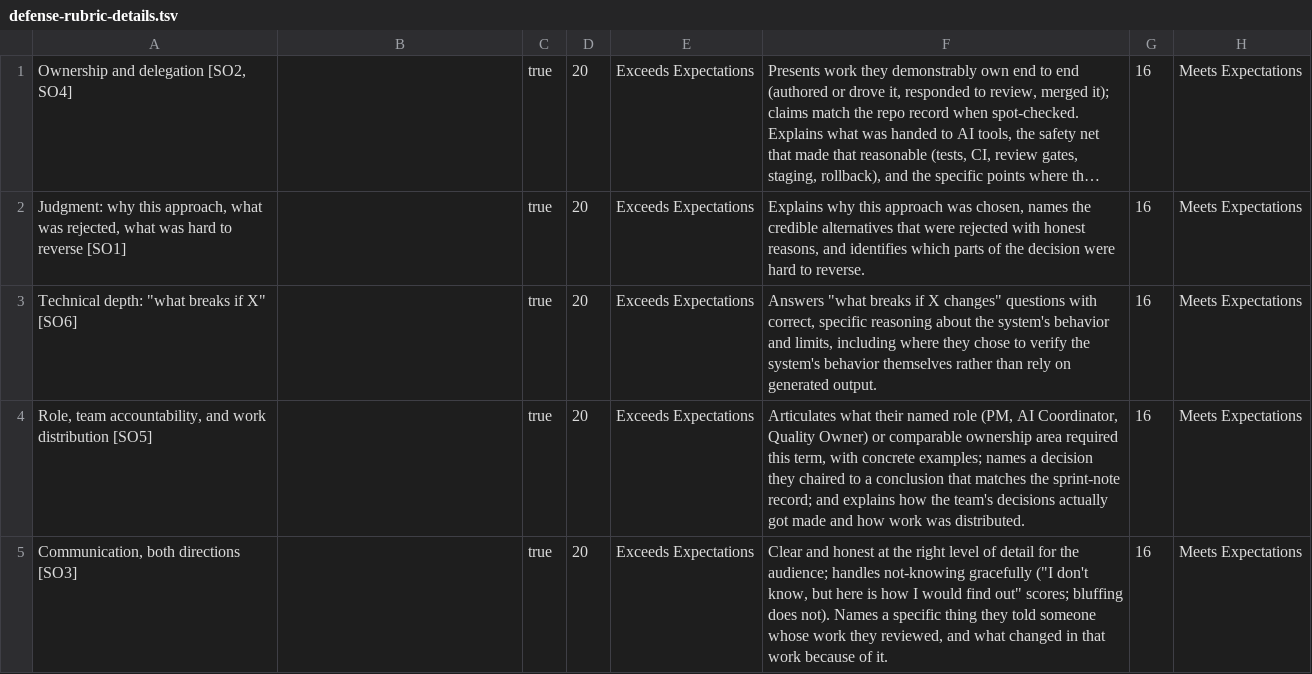
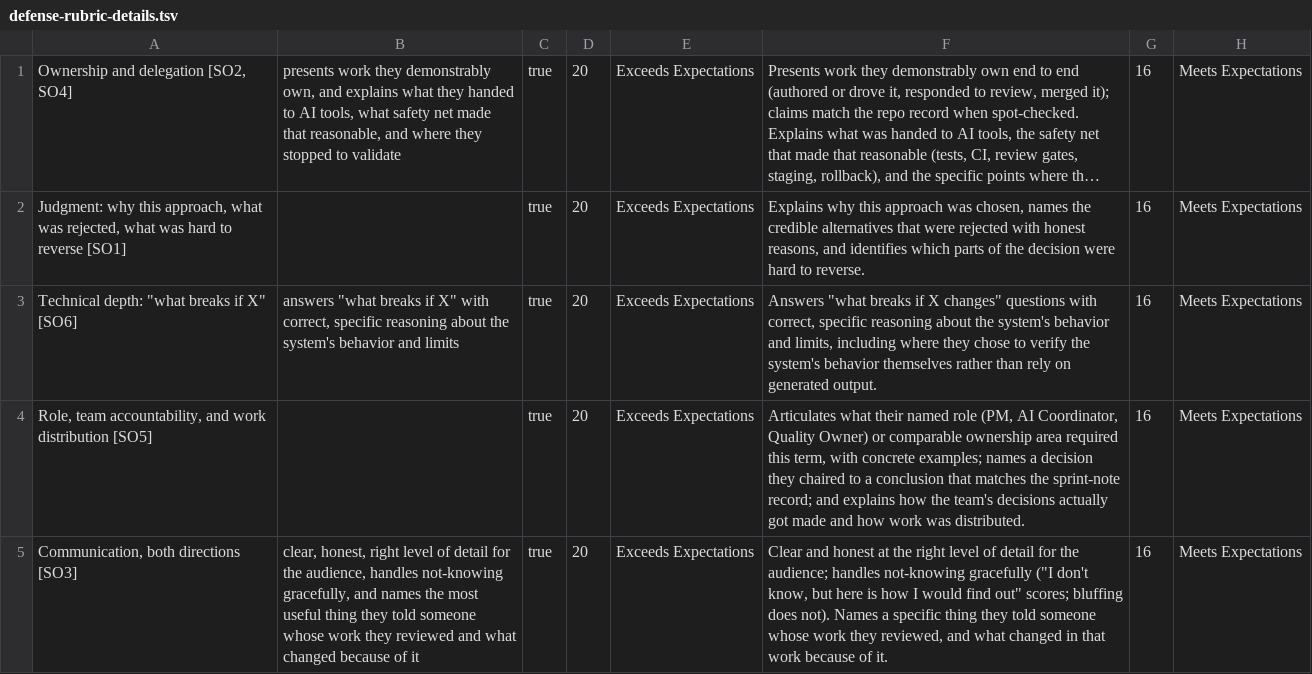
Before and after one commit to adulbrich/cs-capstone-handbook, a TSV file: canvas/assignments/defense/defense-rubric-details.tsv, drawn as a sheet; only a part is shown; long unchanged cells end in …; the diff names each change by its address in the sheet, - before the commit and + after, or states it on an @@ line.

```diff
--- a/canvas/assignments/defense/defense-rubric-details.tsv
+++ b/canvas/assignments/defense/defense-rubric-details.tsv
-B1: (empty)
+B1: presents work they demonstrably own, and explains what they handed to AI tools, what safety net made that reasonable, and where they stopped to validate
-B3: (empty)
+B3: answers "what breaks if X" with correct, specific reasoning about the system's behavior and limits
-B5: (empty)
+B5: clear, honest, right level of detail for the audience, handles not-knowing gracefully, and names the most useful thing they told someone whose work they reviewed and what changed because of it
```
Also changed, not shown: canvas/assignments/career-retrospective/career-retrospective-rubric-details.tsv, canvas/assignments/project-handoff/project-handoff-rubric-details.tsv, 34 other files.
